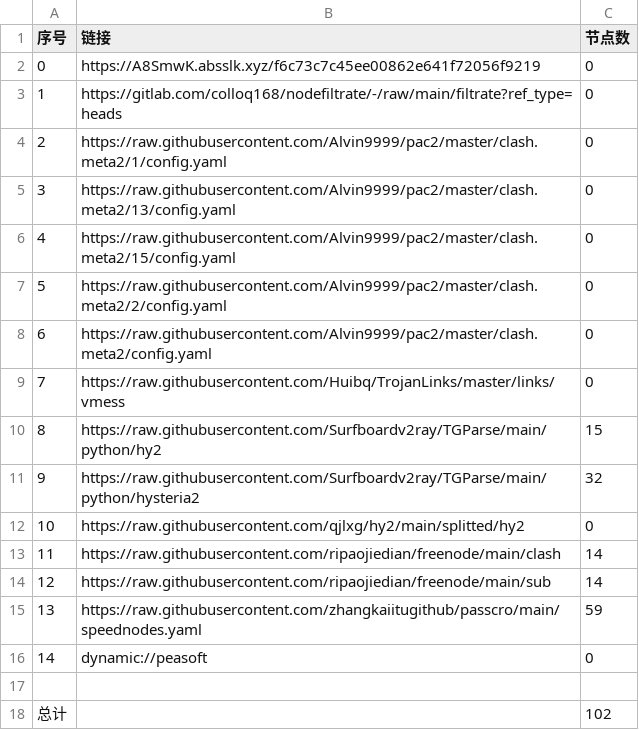
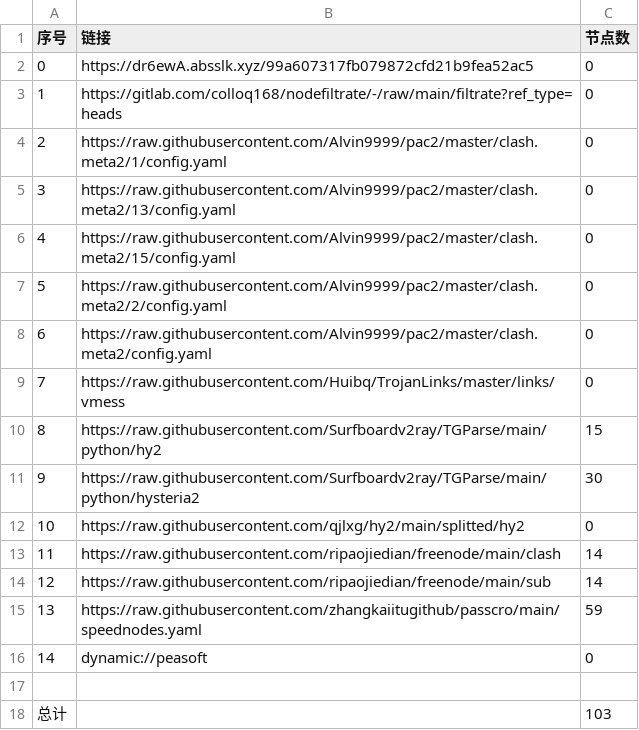
Before and after one commit to zz379688/AutoMergePublicNodes, a CSV file: list_result.csv, drawn as a sheet.

```diff
--- a/list_result.csv
+++ b/list_result.csv
@@ -1,3 +1,3 @@
 序号,链接,节点数
-0,https://A8SmwK.absslk.xyz/f6c73c7c45ee00862e641f72056f9219,0
+0,https://dr6ewA.absslk.xyz/99a607317fb079872cfd21b9fea52ac5,0
 1,https://gitlab.com/colloq168/nodefiltrate/-/raw/main/filtrate?ref_type=heads,0
@@ -10,3 +10,3 @@
 8,https://raw.githubusercontent.com/Surfboardv2ray/TGParse/main/python/hy2,15
-9,https://raw.githubusercontent.com/Surfboardv2ray/TGParse/main/python/hysteria2,32
+9,https://raw.githubusercontent.com/Surfboardv2ray/TGParse/main/python/hysteria2,30
 10,https://raw.githubusercontent.com/qjlxg/hy2/main/splitted/hy2,0
@@ -17,2 +17,2 @@
 
-总计,,102
+总计,,103
```
Also changed, not shown: 6 other files.
